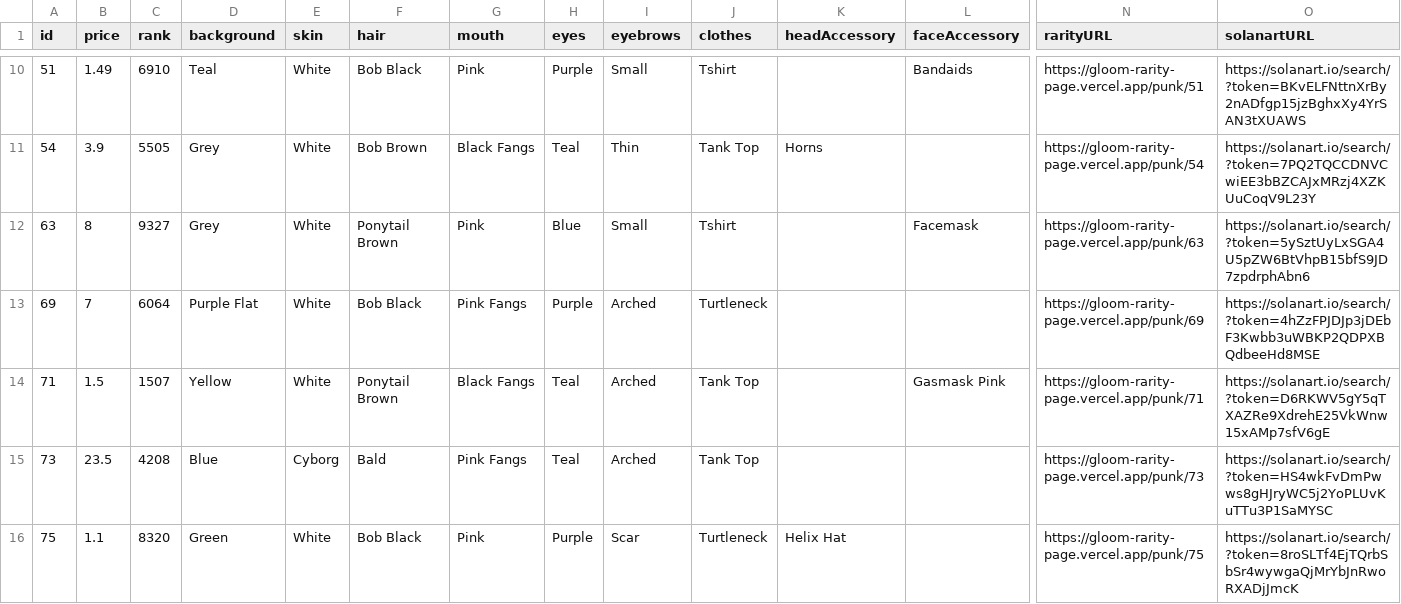
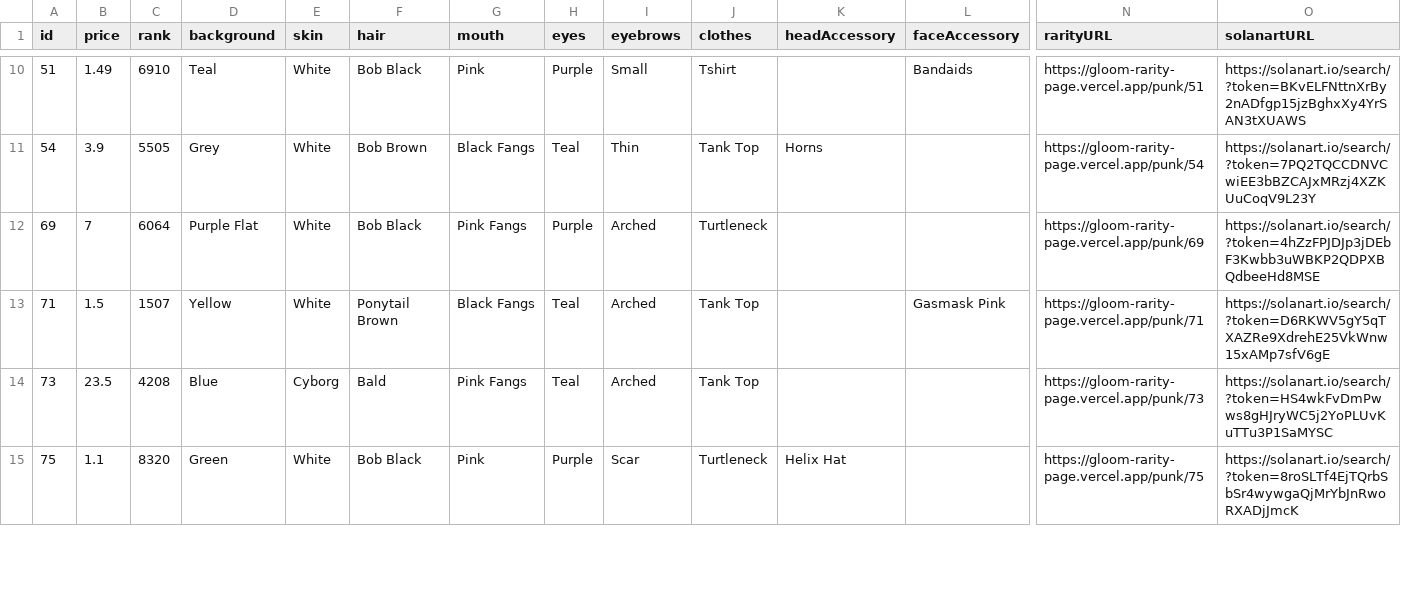
Before and after one commit to nobodykr/solanart-gloom-monitor, a CSV file: gloom-data-processed.csv, drawn as a sheet; only a part is shown, gaps mark what is left out; removed rows and columns are numbered as before the commit, all else as after; rows hold the shown columns only; the diff covers the shown part only; the diff names each change by its address in the sheet, - before the commit and + after, or states it on an @@ line.

Commit message:
Flat: latest data (2021-10-25T14:12:06.186Z) {   "date": "2021-10-25T14:12:06.186Z",   "files": [     {       "name": "gloom-data-processed.csv",       "deltaBytes": 7,       "source": "https://qzlsklfacc.medianetwork.cloud/nft_for_sale?collection=gloompunk"     }   ] }

```diff
--- a/gloom-data-processed.csv
+++ b/gloom-data-processed.csv
-row 12: 63 | 8 | 9327 | Grey | White | Ponytail Brown | Pink | Blue | Small | Tshirt |  | Facemask | https://gloom-rarity-page.vercel.app/punk/63 | https://solanart.io/search/?token=5ySztUyLxSGA4U5pZW6BtVhpB15bfS9JD7zpdrphAbn6
```
Also changed, not shown: 2 added rows, 1 removed row and 3 edited cells elsewhere in this file.
